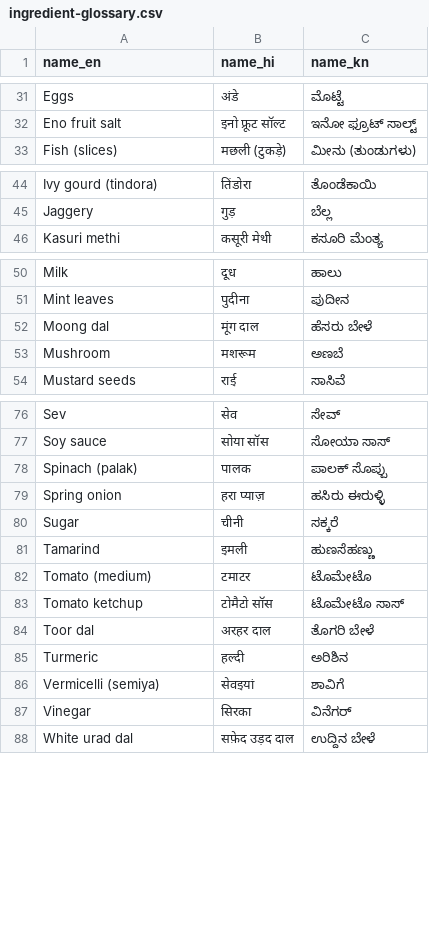
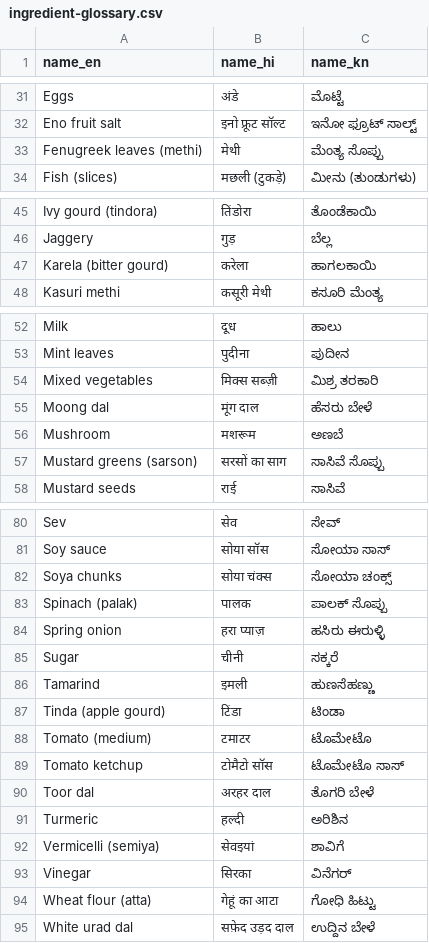
Before and after one commit to nulllvoid/flatmeal, a CSV file: data/ingredient-glossary.csv, drawn as a sheet; only a part is shown, gaps mark what is left out; the diff names each change by its address in the sheet, - before the commit and + after, or states it on an @@ line.

```diff
--- a/data/ingredient-glossary.csv
+++ b/data/ingredient-glossary.csv
+row 33: Fenugreek leaves (methi) | मेथी | ಮೆಂತ್ಯ ಸೊಪ್ಪು
+row 47: Karela (bitter gourd) | करेला | ಹಾಗಲಕಾಯಿ
+row 54: Mixed vegetables | मिक्स सब्ज़ी | ಮಿಶ್ರ ತರಕಾರಿ
+row 57: Mustard greens (sarson) | सरसों का साग | ಸಾಸಿವೆ ಸೊಪ್ಪು
+row 82: Soya chunks | सोया चंक्स | ಸೋಯಾ ಚಂಕ್ಸ್
+row 87: Tinda (apple gourd) | टिंडा | ಟಿಂಡಾ
+row 94: Wheat flour (atta) | गेहूं का आटा | ಗೋಧಿ ಹಿಟ್ಟು
```
Also changed, not shown: 3 other files.
